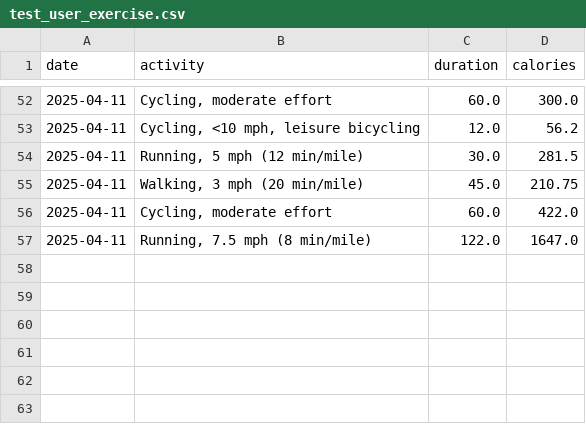
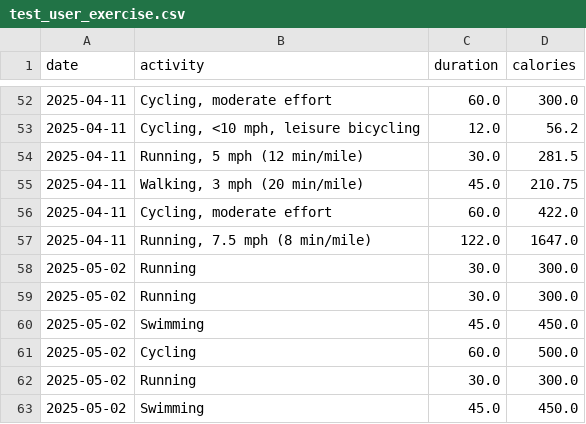
Before and after one commit to HaojiZang/AAI551, a CSV file: FinalProject/data/test_user_exercise.csv, drawn as a sheet; only a part is shown, gaps mark what is left out; the diff names each change by its address in the sheet, - before the commit and + after, or states it on an @@ line.

```diff
--- a/FinalProject/data/test_user_exercise.csv
+++ b/FinalProject/data/test_user_exercise.csv
+row 58: 2025-05-02 | Running | 30.0 | 300.0
+row 59: 2025-05-02 | Running | 30.0 | 300.0
+row 60: 2025-05-02 | Swimming | 45.0 | 450.0
+row 61: 2025-05-02 | Cycling | 60.0 | 500.0
+row 62: 2025-05-02 | Running | 30.0 | 300.0
+row 63: 2025-05-02 | Swimming | 45.0 | 450.0
```
Also changed, not shown: 8 other files.
